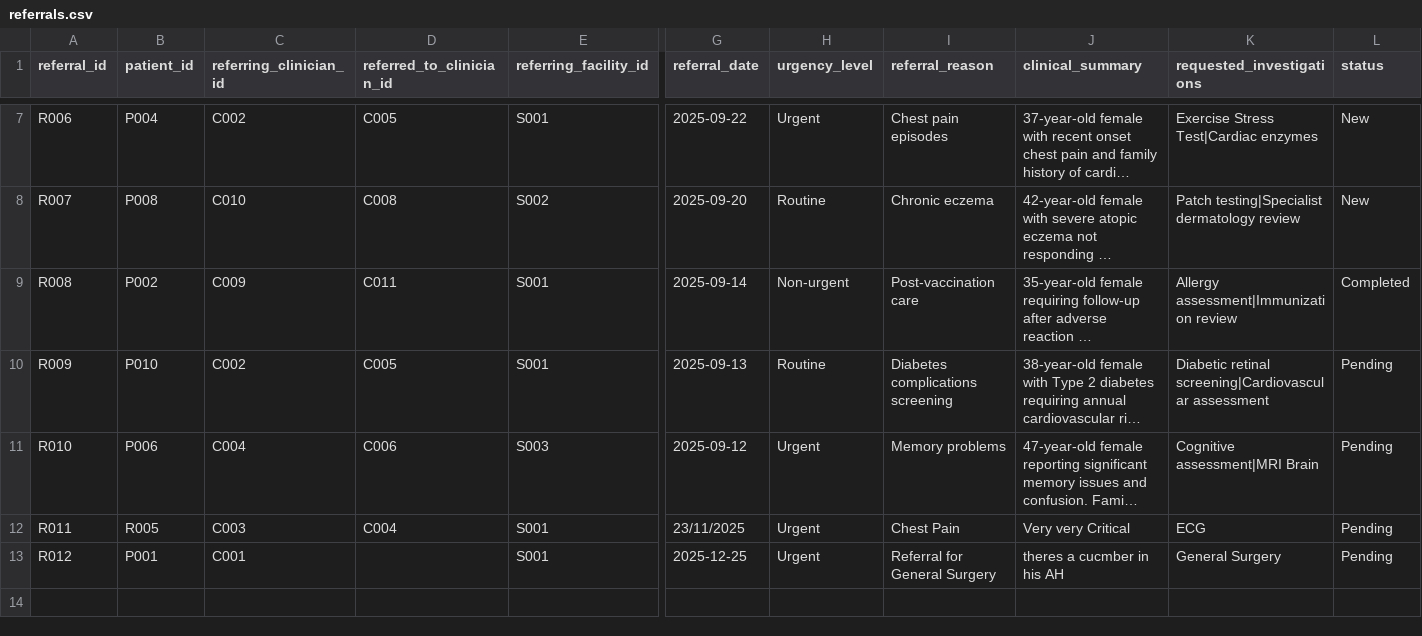
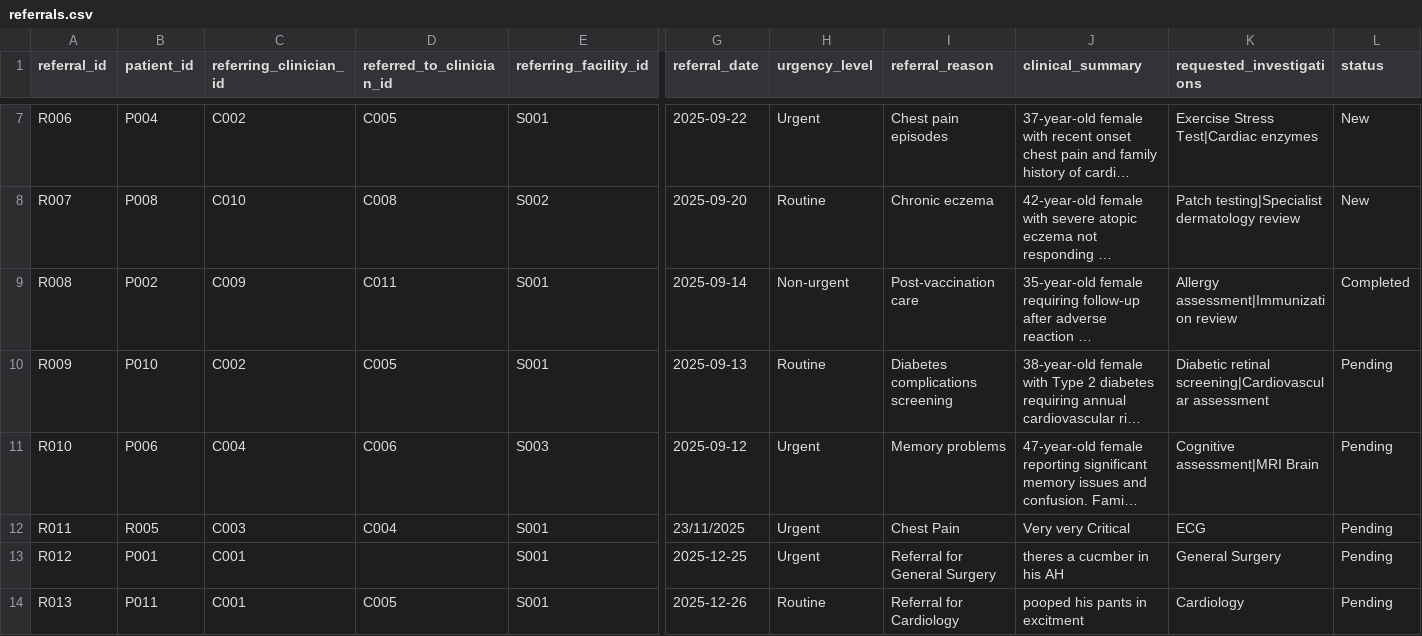
Before and after one commit to Ahmedteddev/Health-Care-Management-System-, a CSV file: build/classes/data/referrals.csv, drawn as a sheet; only a part is shown, gaps mark what is left out; long unchanged cells end in …; rows hold the shown columns only; the diff names each change by its address in the sheet, - before the commit and + after, or states it on an @@ line.

Commit message:
more minor edits in the patient module, added the filter search fucntionality, improved the staff module, it shows both admin and clincians in the single table, implemenetd saperate addition formsfor both, implemented the inheritence logic between the staff and clinician class

```diff
--- a/build/classes/data/referrals.csv
+++ b/build/classes/data/referrals.csv
+row 14: R013 | P011 | C001 | C005 | S001 | 2025-12-26 | Routine | Referral for Cardiology | pooped his pants in excitment | Cardiology | Pending
```
Also changed, not shown: build/classes/data/patients.csv, build/classes/data/prescriptions.csv, 36 other files.
